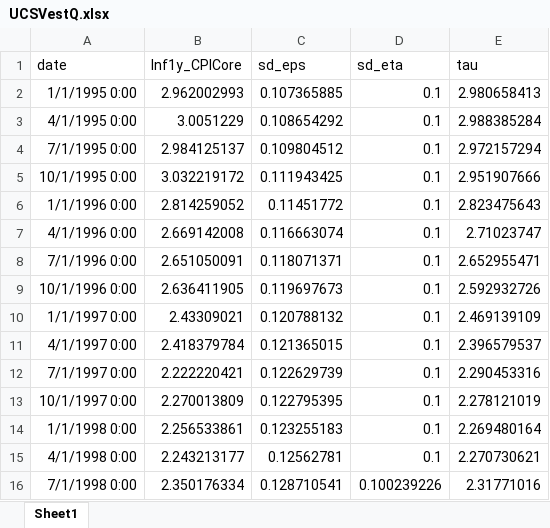
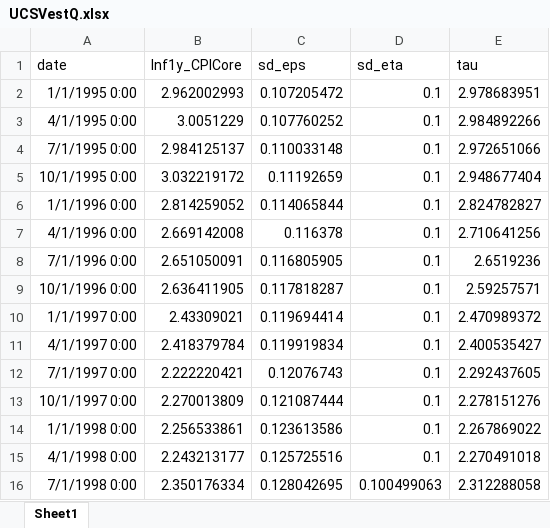
Before and after one commit to iworld1991/InfVar, an Excel workbook: workingfolder/OtherData/UCSVestQ.xlsx, sheet Sheet1, drawn as a sheet; only a part is shown; values as stored, in another font and other column widths than the file's, no borders; the diff covers the shown part only; the diff names each change by its address in the sheet, - before the commit and + after, or states it on an @@ line.

```diff
--- a/workingfolder/OtherData/UCSVestQ.xlsx (sheet Sheet1)
+++ b/workingfolder/OtherData/UCSVestQ.xlsx (sheet Sheet1)
-C2 (sd_eps): 0.107365885
+C2 (sd_eps): 0.107205472
-E2 (tau): 2.980658413
+E2 (tau): 2.978683951
-C3 (sd_eps): 0.108654292
+C3 (sd_eps): 0.107760252
-E3 (tau): 2.988385284
+E3 (tau): 2.984892266
-C4 (sd_eps): 0.109804512
+C4 (sd_eps): 0.110033148
-E4 (tau): 2.972157294
+E4 (tau): 2.972651066
-C5 (sd_eps): 0.111943425
+C5 (sd_eps): 0.11192659
-E5 (tau): 2.951907666
+E5 (tau): 2.948677404
-C6 (sd_eps): 0.11451772
+C6 (sd_eps): 0.114065844
-E6 (tau): 2.823475643
+E6 (tau): 2.824782827
-C7 (sd_eps): 0.116663074
+C7 (sd_eps): 0.116378
-E7 (tau): 2.71023747
+E7 (tau): 2.710641256
-C8 (sd_eps): 0.118071371
+C8 (sd_eps): 0.116805905
-E8 (tau): 2.652955471
+E8 (tau): 2.6519236
-C9 (sd_eps): 0.119697673
+C9 (sd_eps): 0.117818287
-E9 (tau): 2.592932726
+E9 (tau): 2.59257571
-C10 (sd_eps): 0.120788132
+C10 (sd_eps): 0.119694414
-E10 (tau): 2.469139109
+E10 (tau): 2.470989372
-C11 (sd_eps): 0.121365015
+C11 (sd_eps): 0.119919834
-E11 (tau): 2.396579537
+E11 (tau): 2.400535427
-C12 (sd_eps): 0.122629739
+C12 (sd_eps): 0.12076743
-E12 (tau): 2.290453316
+E12 (tau): 2.292437605
-C13 (sd_eps): 0.122795395
+C13 (sd_eps): 0.121087444
-E13 (tau): 2.278121019
+E13 (tau): 2.278151276
-C14 (sd_eps): 0.123255183
+C14 (sd_eps): 0.123613586
-E14 (tau): 2.269480164
+E14 (tau): 2.267869022
-C15 (sd_eps): 0.12562781
+C15 (sd_eps): 0.125725516
-E15 (tau): 2.270730621
+E15 (tau): 2.270491018
-C16 (sd_eps): 0.128710541
+C16 (sd_eps): 0.128042695
-D16 (sd_eta): 0.100239226
+D16 (sd_eta): 0.100499063
-E16 (tau): 2.31771016
+E16 (tau): 2.312288058
```
Also changed, not shown: 7 added rows and 287 edited cells elsewhere in this sheet, workingfolder/OtherData/CPICQ.xlsx, workingfolder/OtherData/CPIM.xlsx, 3 other files.
